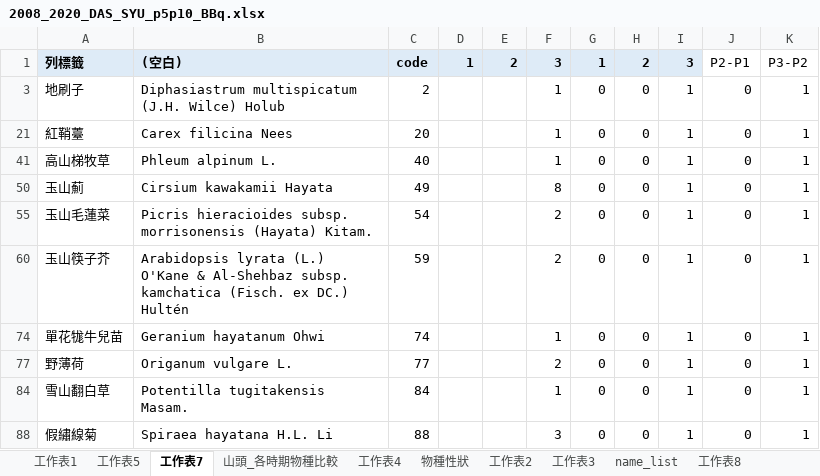
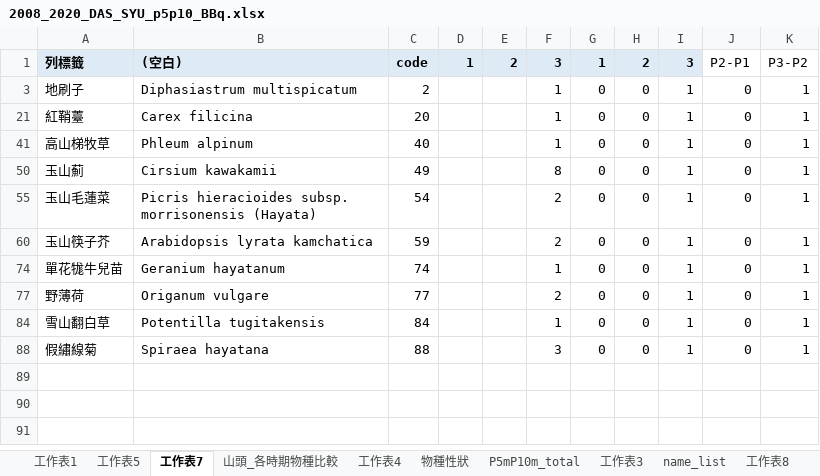
Before and after one commit to joker33006/GLORIA_SPECIES_NICH, an Excel workbook: Surveydata_and_niche/2008_2020_DAS_SYU_p5p10_BBq.xlsx, sheet 工作表7, drawn as a sheet; values as stored, in another font and other column widths than the file's, no borders; the diff names each change by its address in the sheet, - before the commit and + after, or states it on an @@ line.

```diff
--- a/Surveydata_and_niche/2008_2020_DAS_SYU_p5p10_BBq.xlsx (sheet 工作表7)
+++ b/Surveydata_and_niche/2008_2020_DAS_SYU_p5p10_BBq.xlsx (sheet 工作表7)
-sheet tab: 工作表2
+sheet tab: P5mP10m_total
-B3: Diphasiastrum multispicatum (J.H. Wilce) Holub
+B3: Diphasiastrum multispicatum
-B21: Carex filicina Nees
+B21: Carex filicina
-B41: Phleum alpinum L.
+B41: Phleum alpinum
-B50: Cirsium kawakamii Hayata
+B50: Cirsium kawakamii
-B55: …morrisonensis (Hayata) Kitam.
+B55: …morrisonensis (Hayata)
-B60: Arabidopsis lyrata (L.) O'Kane & Al-Shehbaz subsp. kamchatica (Fisch. ex DC.) Hultén
+B60: Arabidopsis lyrata kamchatica
-B74: Geranium hayatanum Ohwi
+B74: Geranium hayatanum
-B77: Origanum vulgare L.
+B77: Origanum vulgare
-B84: Potentilla tugitakensis Masam.
+B84: Potentilla tugitakensis
-B88: Spiraea hayatana H.L. Li
+B88: Spiraea hayatana
```
Also changed, not shown: sheet P5mP10m_total, sheet name_list, formulas that keep their value, hidden cells, Surveydata_and_niche/SYU_DAS_1X1_total.xlsx, 5 other files.
